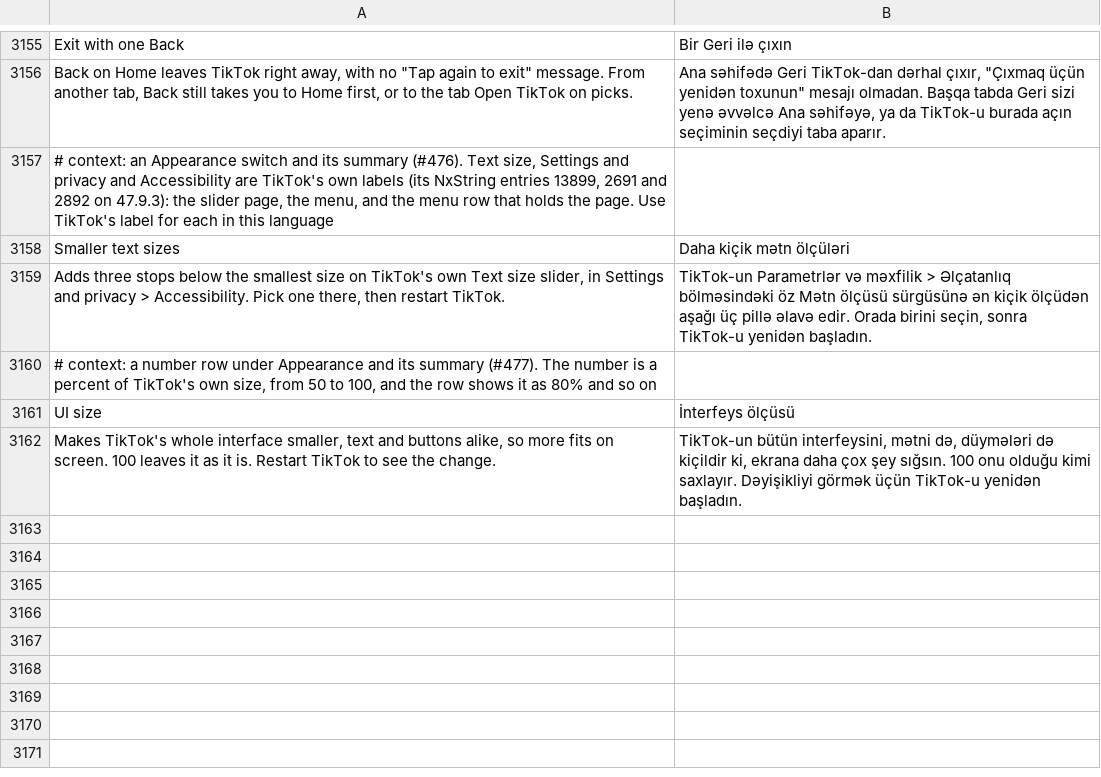
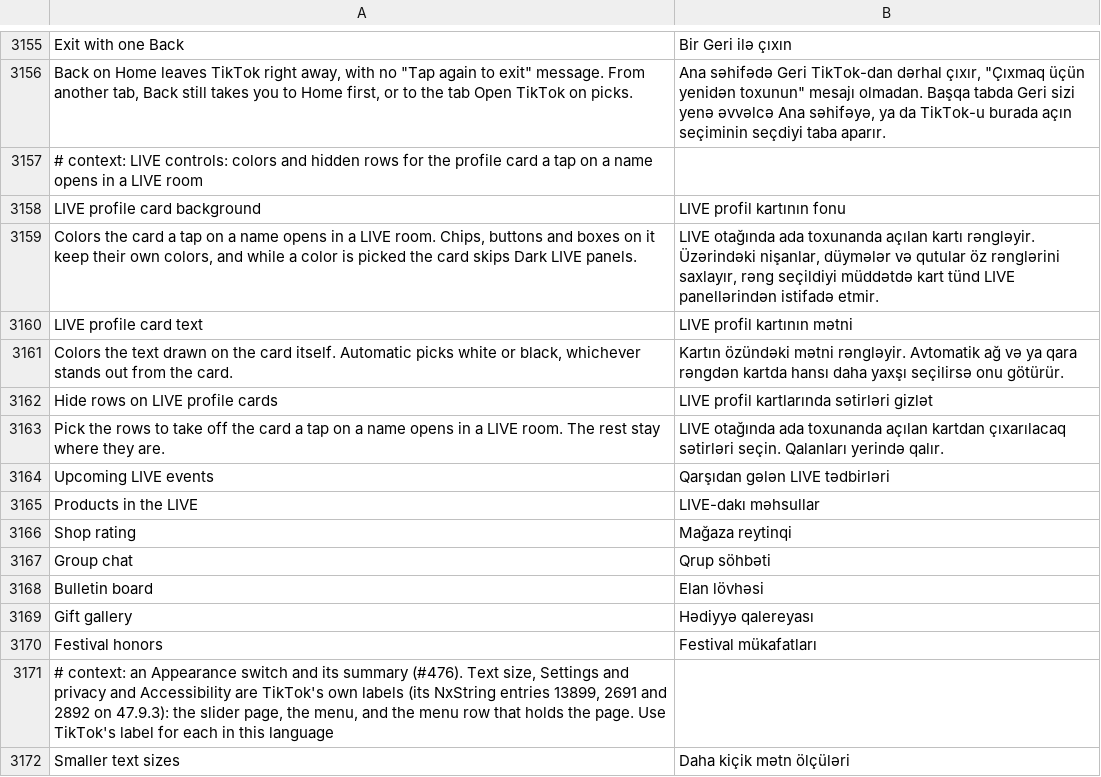
Before and after one commit to SysAdminDoc/HushFeed, a TSV file: extensions/tiktok/src/main/l10n/az.tsv, drawn as a sheet; only a part is shown, gaps mark what is left out; the shorter side is filled out with more unchanged rows.

```diff
--- a/extensions/tiktok/src/main/l10n/az.tsv
+++ b/extensions/tiktok/src/main/l10n/az.tsv
@@ -3156,2 +3156,16 @@ Exit with one Back	Bir Geri ilə çıxın
 Back on Home leaves TikTok right away, with no "Tap again to exit" message. From another tab, Back still takes you to Home first, or to the tab Open TikTok on picks.	Ana səhifədə Geri TikTok-dan dərhal çıxır, "Çıxmaq üçün yenidən toxunun" mesajı olmadan. Başqa tabda Geri sizi yenə əvvəlcə Ana səhifəyə, ya da TikTok-u burada açın seçiminin seçdiyi taba aparır.
+# context: LIVE controls: colors and hidden rows for the profile card a tap on a name opens in a LIVE room
+LIVE profile card background	LIVE profil kartının fonu
+Colors the card a tap on a name opens in a LIVE room. Chips, buttons and boxes on it keep their own colors, and while a color is picked the card skips Dark LIVE panels.	LIVE otağında ada toxunanda açılan kartı rəngləyir. Üzərindəki nişanlar, düymələr və qutular öz rənglərini saxlayır, rəng seçildiyi müddətdə kart tünd LIVE panellərindən istifadə etmir.
+LIVE profile card text	LIVE profil kartının mətni
+Colors the text drawn on the card itself. Automatic picks white or black, whichever stands out from the card.	Kartın özündəki mətni rəngləyir. Avtomatik ağ və ya qara rəngdən kartda hansı daha yaxşı seçilirsə onu götürür.
+Hide rows on LIVE profile cards	LIVE profil kartlarında sətirləri gizlət
+Pick the rows to take off the card a tap on a name opens in a LIVE room. The rest stay where they are.	LIVE otağında ada toxunanda açılan kartdan çıxarılacaq sətirləri seçin. Qalanları yerində qalır.
+Upcoming LIVE events	Qarşıdan gələn LIVE tədbirləri
+Products in the LIVE	LIVE-dakı məhsullar
+Shop rating	Mağaza reytinqi
+Group chat	Qrup söhbəti
+Bulletin board	Elan lövhəsi
+Gift gallery	Hədiyyə qalereyası
+Festival honors	Festival mükafatları
 # context: an Appearance switch and its summary (#476). Text size, Settings and privacy and Accessibility are TikTok's own labels (its NxString entries 13899, 2691 and 2892 on 47.9.3): the slider page, the menu, and the menu row that holds the page. Use TikTok's label for each in this language
```
Also changed, not shown: extensions/tiktok/src/main/l10n/ar.tsv, extensions/tiktok/src/main/l10n/de.tsv, 36 other files.
